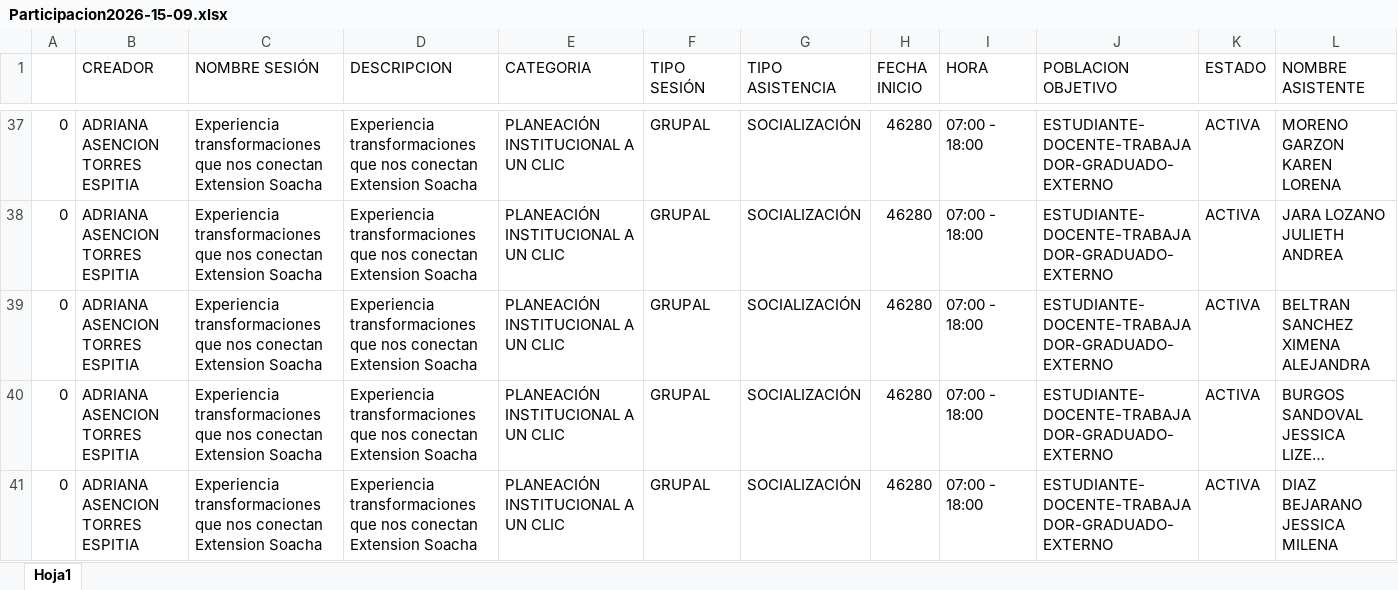
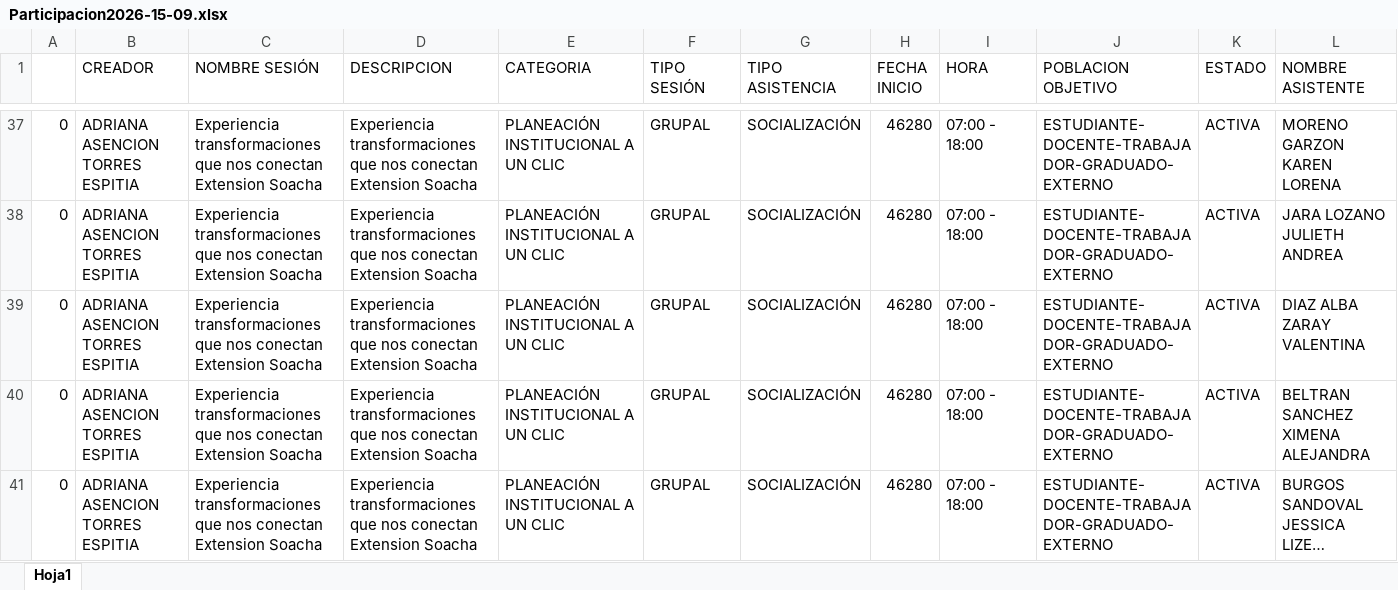
Before and after one commit to gobiernodedatosUcundinamarca/planeacion-estrategica, an Excel workbook: data/source-participacon-momoento4-planeacion-teritorial/Participacion2026-15-09.xlsx, sheet Hoja1, drawn as a sheet; only a part is shown, gaps mark what is left out; the shorter side is filled out with more unchanged rows; long unchanged cells end in …; values as stored, in another font and other column widths than the file's, no borders; rows hold the shown columns only; the diff covers the shown part only; the diff names each change by its address in the sheet, - before the commit and + after, or states it on an @@ line.

```diff
--- a/data/source-participacon-momoento4-planeacion-teritorial/Participacion2026-15-09.xlsx (sheet Hoja1)
+++ b/data/source-participacon-momoento4-planeacion-teritorial/Participacion2026-15-09.xlsx (sheet Hoja1)
+row 39: 0 | ADRIANA ASENCION TORRES ESPITIA | Experiencia transformaciones que nos conectan Extension Soacha | Experiencia transformaciones que nos conectan Extension Soacha | PLANEACIÓN INSTITUCIONAL A UN CLIC | GRUPAL | SOCIALIZACIÓN | 46280 | 07:00 - 18:00 | ESTUDIANTE-DOCENTE-TRABAJADOR-GRADUADO-EXTERNO | ACTIVA | DIAZ ALBA ZARAY VALENTINA
```
Also changed, not shown: 27 added rows elsewhere in this sheet.
